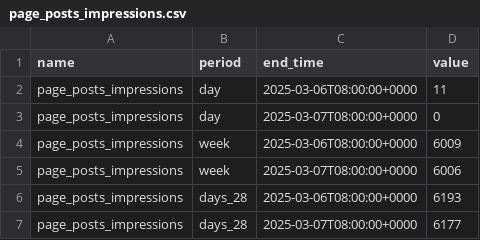
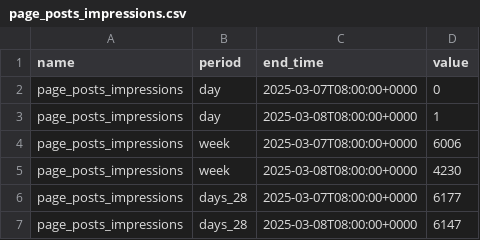
Before and after one commit to faysalfahim/Social-Media-Analytics, a CSV file: CSVs/page_posts_impressions.csv, drawn as a sheet.

```diff
--- a/CSVs/page_posts_impressions.csv
+++ b/CSVs/page_posts_impressions.csv
@@ -1,7 +1,7 @@
 "name","period","end_time","value"
-"page_posts_impressions","day","2025-03-06T08:00:00+0000",11
 "page_posts_impressions","day","2025-03-07T08:00:00+0000",0
-"page_posts_impressions","week","2025-03-06T08:00:00+0000",6009
+"page_posts_impressions","day","2025-03-08T08:00:00+0000",1
 "page_posts_impressions","week","2025-03-07T08:00:00+0000",6006
-"page_posts_impressions","days_28","2025-03-06T08:00:00+0000",6193
+"page_posts_impressions","week","2025-03-08T08:00:00+0000",4230
 "page_posts_impressions","days_28","2025-03-07T08:00:00+0000",6177
+"page_posts_impressions","days_28","2025-03-08T08:00:00+0000",6147
```
Also changed, not shown: CSVs/page_fans_city.csv, CSVs/page_fans_country.csv, 6 other files.
